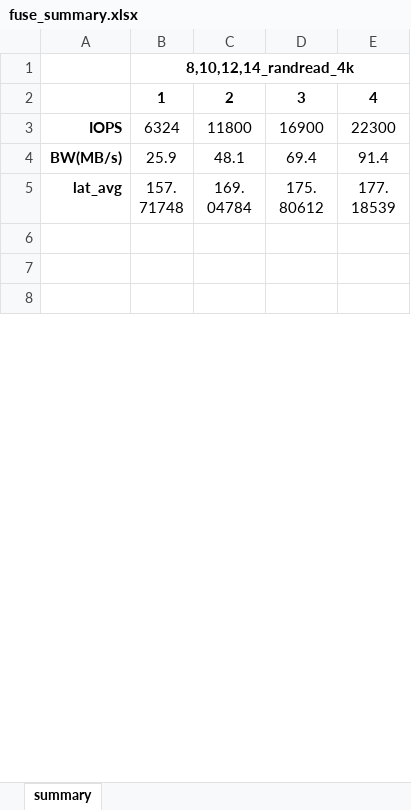
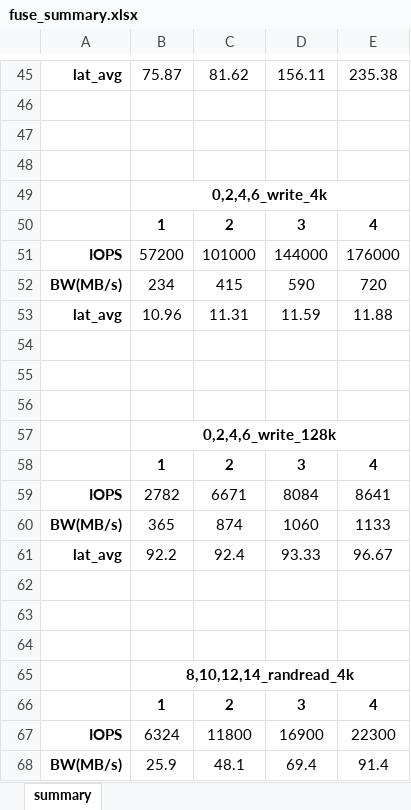
Before and after one commit to ehddud8339/ldy, an Excel workbook: rfuse/fuse_summary.xlsx, sheet summary, drawn as a sheet; only a part is shown, gaps mark what is left out; the shorter side is filled out with more unchanged rows; values as stored, in another font and other column widths than the file's, no borders; the diff covers the shown part only; the diff names each change by its address in the sheet, - before the commit and + after, or states it on an @@ line.

```diff
--- a/rfuse/fuse_summary.xlsx (sheet summary)
+++ b/rfuse/fuse_summary.xlsx (sheet summary)
+row 45: lat_avg | 75.87 | 81.62 | 156.11 | 235.38
+row 46: (empty)
+row 47: (empty)
+row 48: (empty)
+row 49:  | 0,2,4,6_write_4k
+row 50:  | 1 | 2 | 3 | 4
+row 51: IOPS | 57200 | 101000 | 144000 | 176000
+row 52: BW(MB/s) | 234 | 415 | 590 | 720
+row 53: lat_avg | 10.96 | 11.31 | 11.59 | 11.88
+row 54: (empty)
+row 55: (empty)
+row 56: (empty)
+row 57:  | 0,2,4,6_write_128k
+row 58:  | 1 | 2 | 3 | 4
+row 59: IOPS | 2782 | 6671 | 8084 | 8641
+row 60: BW(MB/s) | 365 | 874 | 1060 | 1133
+row 61: lat_avg | 92.2 | 92.4 | 93.33 | 96.67
+row 62: (empty)
+row 63: (empty)
+row 64: (empty)
```
Also changed, not shown: 44 added rows elsewhere in this sheet, rfuse/ext4_summary.xlsx, rfuse/merged_summary.xlsx, 2 other files.
